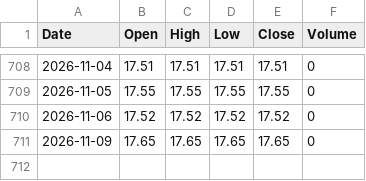
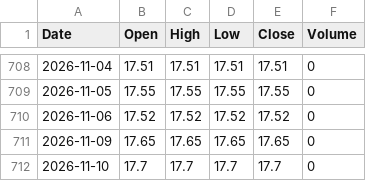
Before and after one commit to amoukyou/PTOPZWHM0007, a CSV file: PTOPZWHM0007_daily_2024-2026.csv, drawn as a sheet; only a part is shown, gaps mark what is left out.

```diff
--- a/PTOPZWHM0007_daily_2024-2026.csv
+++ b/PTOPZWHM0007_daily_2024-2026.csv
@@ -711 +711,2 @@ Date,Open,High,Low,Close,Volume
 2026-11-09,17.65,17.65,17.65,17.65,0
+2026-11-10,17.7,17.7,17.7,17.7,0
```
Also changed, not shown: PTOPZWHM0007_daily_2022-2026.csv, 5 other files.
